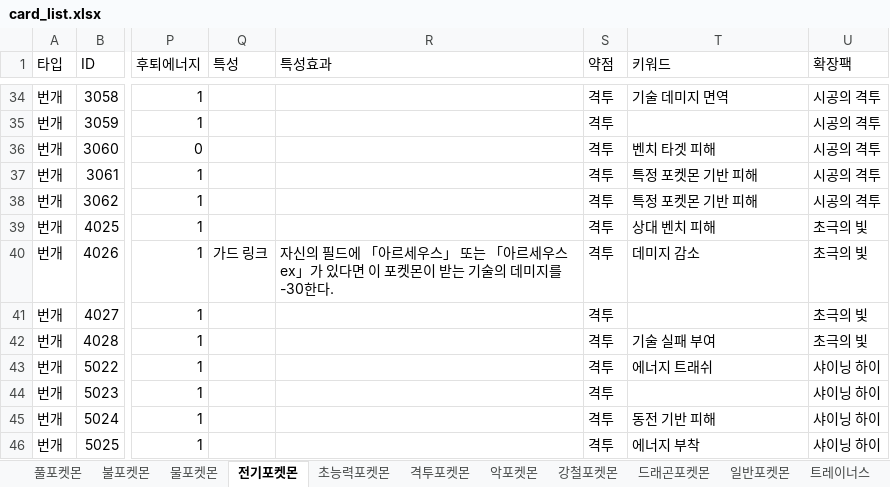
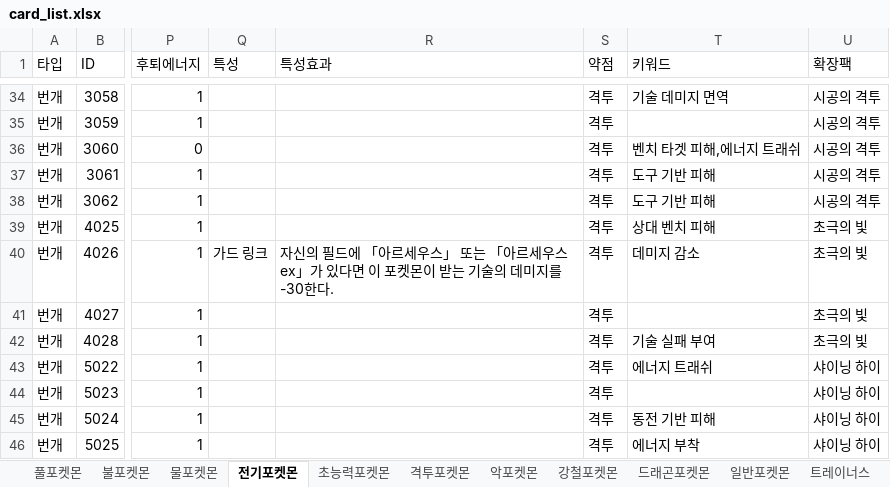
Before and after one commit to capybara2345/pokemon-card-app, an Excel workbook: app/data/card_list.xlsx, sheet 전기포켓몬, drawn as a sheet; only a part is shown, gaps mark what is left out; values as stored, in another font and other column widths than the file's, no borders; conditional formats not drawn; the diff names each change by its address in the sheet, - before the commit and + after, or states it on an @@ line.

```diff
--- a/app/data/card_list.xlsx (sheet 전기포켓몬)
+++ b/app/data/card_list.xlsx (sheet 전기포켓몬)
-T36 (키워드): 벤치 타겟 피해
+T36 (키워드): 벤치 타겟 피해,에너지 트래쉬
-T37:T38 (키워드): 특정 포켓몬 기반 피해
+T37:T38 (키워드): 도구 기반 피해
-R40 (특성효과): …르세우스ex」가…
+R40 (특성효과): …르세우스 ex」가…
```
Also changed, not shown: sheet 트레이너스, sheet 물포켓몬, sheet 풀포켓몬, sheet 강철포켓몬, sheet 불포켓몬, sheet 일반포켓몬, 4 more sheets, 4 other files.
